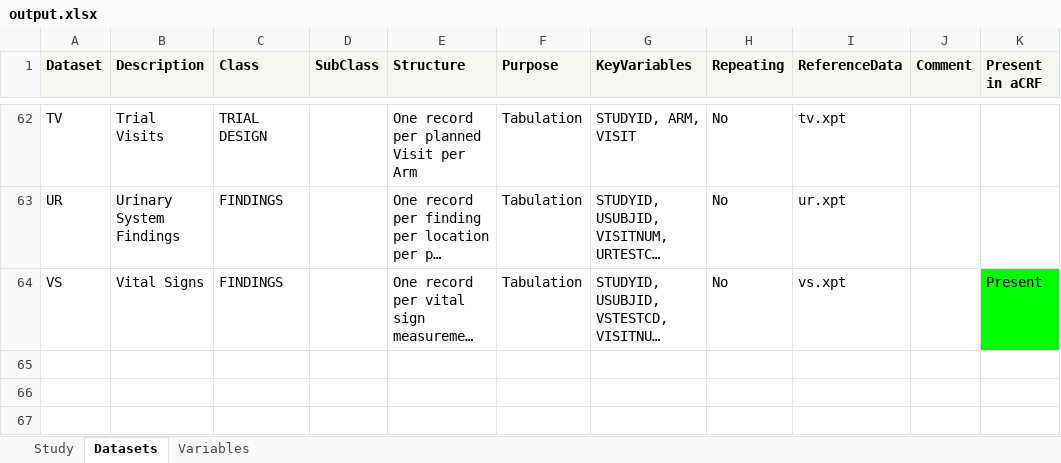
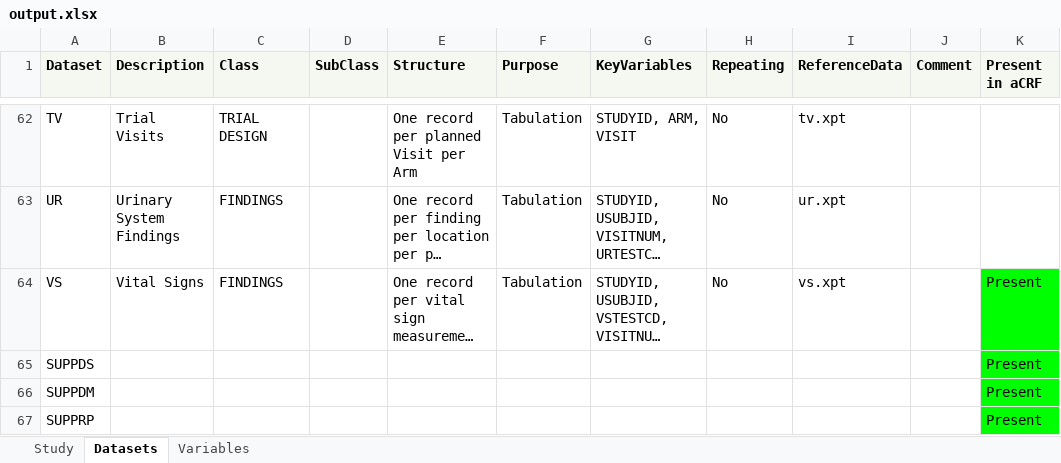
Before and after one commit to ssparna/PHUSE-EU-Connect-SM15, an Excel workbook: outputs/output.xlsx, sheet Datasets, drawn as a sheet; only a part is shown, gaps mark what is left out; long unchanged cells end in …; values as stored, in another font and other column widths than the file's, no borders; the diff names each change by its address in the sheet, - before the commit and + after, or states it on an @@ line.

Commit message:
added support for SUPP datasets

```diff
--- a/outputs/output.xlsx (sheet Datasets)
+++ b/outputs/output.xlsx (sheet Datasets)
+row 65: SUPPDS |  |  |  |  |  |  |  |  |  | Present
+row 66: SUPPDM |  |  |  |  |  |  |  |  |  | Present
+row 67: SUPPRP |  |  |  |  |  |  |  |  |  | Present
```
Also changed, not shown: sheet Variables, 6 other files.
